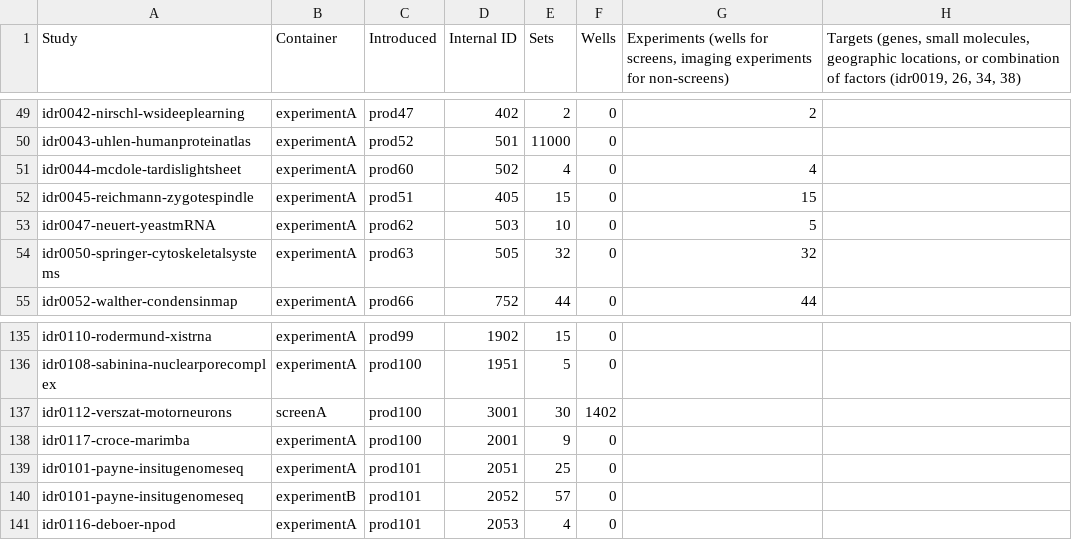
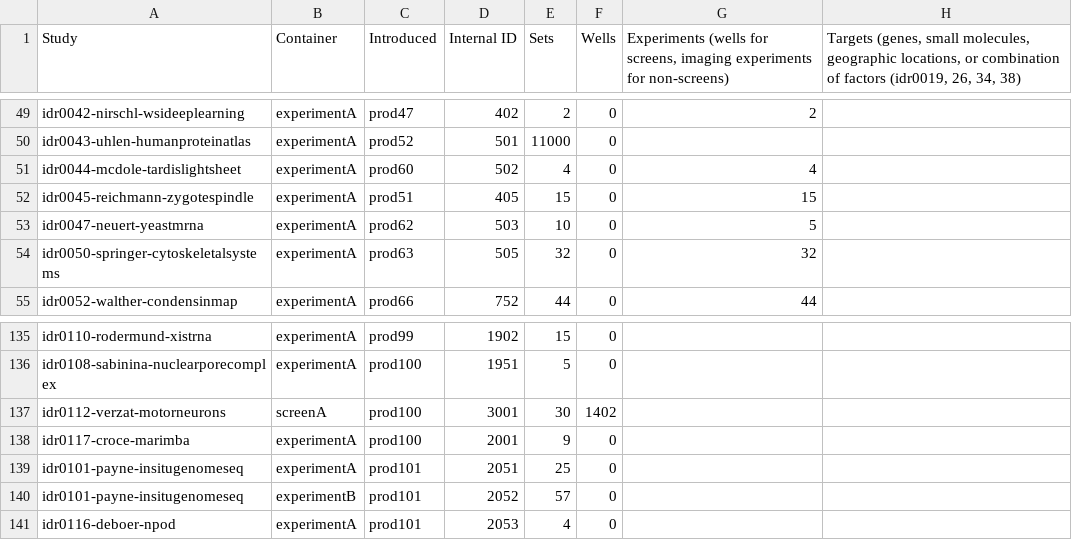
Before and after one commit to IDR/idr.openmicroscopy.org, a TSV file: _data/studies.tsv, drawn as a sheet; only a part is shown, gaps mark what is left out; the diff names each change by its address in the sheet, - before the commit and + after, or states it on an @@ line.

Commit message:
fix study name for idr0047 and idr0112

```diff
--- a/_data/studies.tsv
+++ b/_data/studies.tsv
-A53 (Study): idr0047-neuert-yeastmRNA
+A53 (Study): idr0047-neuert-yeastmrna
-A137 (Study): idr0112-verszat-motorneurons
+A137 (Study): idr0112-verzat-motorneurons
```
